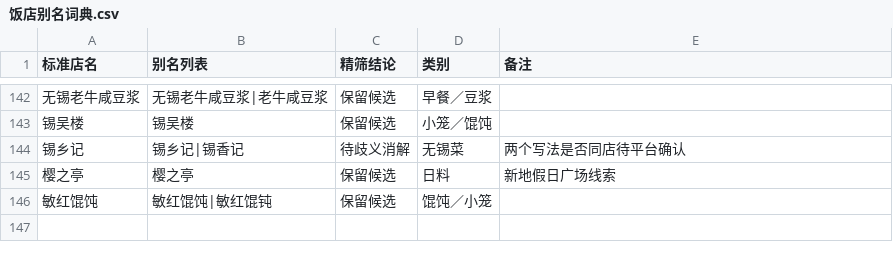
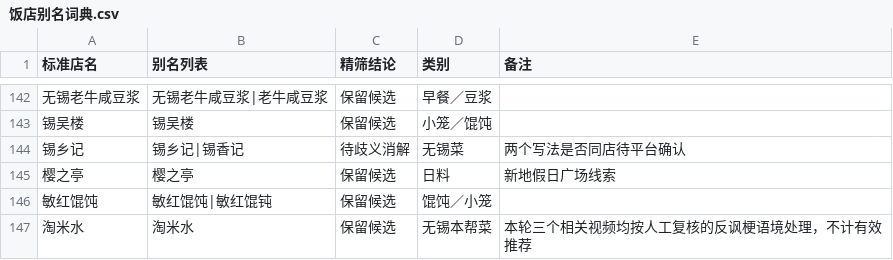
Before and after one commit to jearvino-sketch/healthy_life, a CSV file: 饮食/饭店数据/饭店别名词典.csv, drawn as a sheet; only a part is shown, gaps mark what is left out; the diff names each change by its address in the sheet, - before the commit and + after, or states it on an @@ line.

```diff
--- a/饮食/饭店数据/饭店别名词典.csv
+++ b/饮食/饭店数据/饭店别名词典.csv
+row 147: 淘米水 | 淘米水 | 保留候选 | 无锡本帮菜 | 本轮三个相关视频均按人工复核的反讽梗语境处理，不计有效推荐
```
Also changed, not shown: 9 other files.
